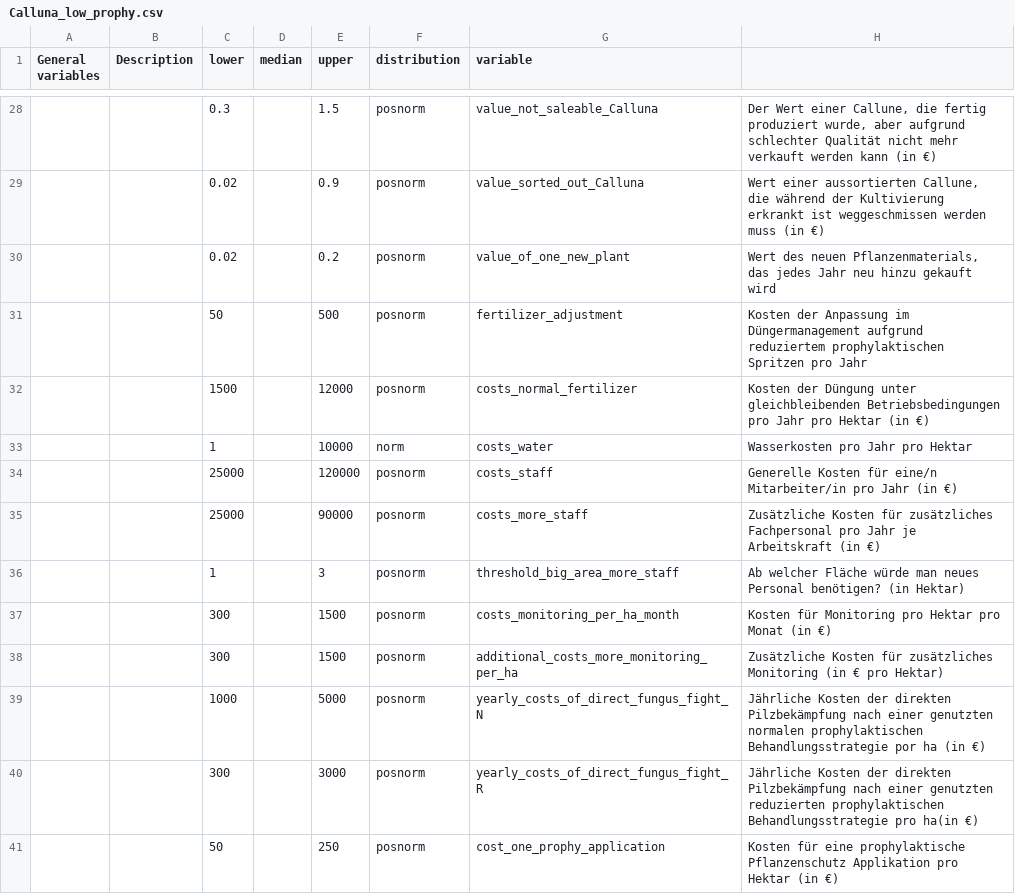
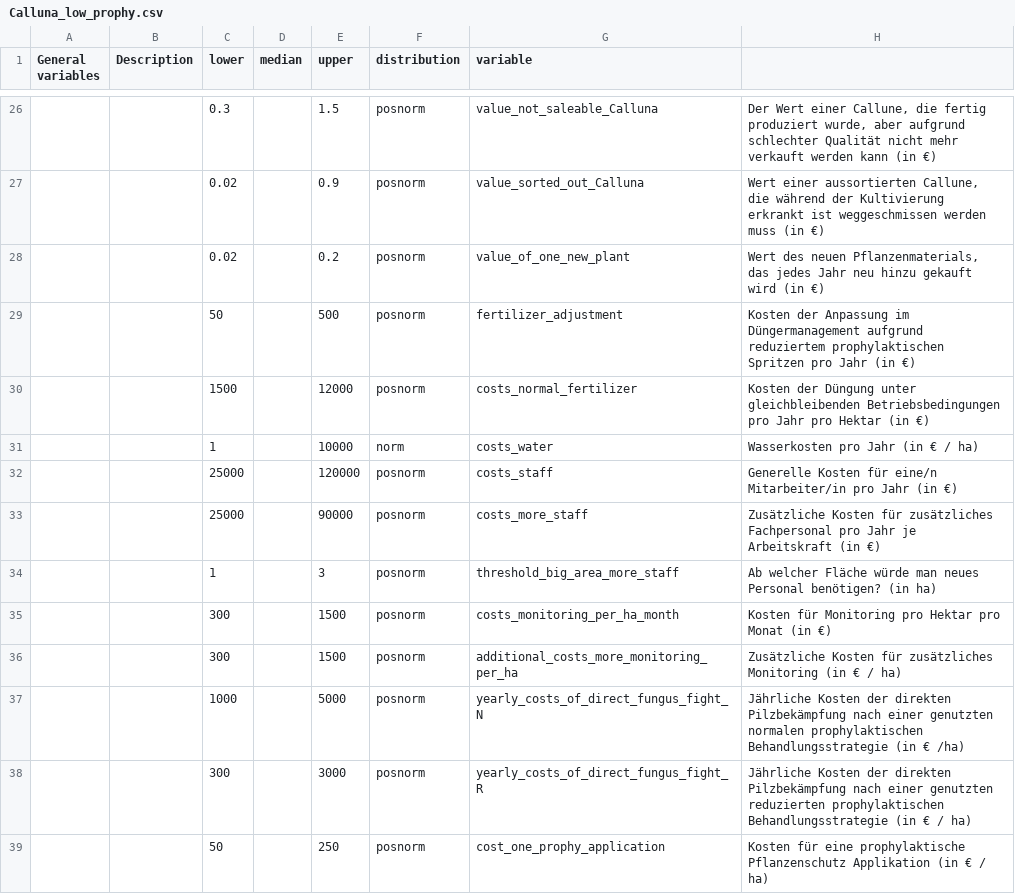
Before and after one commit to eikeluedeling/Calluna_low_prophy_V1, a CSV file: Calluna_low_prophy.csv, drawn as a sheet; only a part is shown, gaps mark what is left out; the diff covers the shown part only.

```diff
--- a/Calluna_low_prophy.csv
+++ b/Calluna_low_prophy.csv
@@ -29,13 +27,13 @@ General variables,Description,lower,median,upper,distribution,variable,
 ,,0.02,,0.9,posnorm,value_sorted_out_Calluna,"Wert einer aussortierten Callune, die während der Kultivierung erkrankt ist weggeschmissen werden muss (in €)"
-,,0.02,,0.2,posnorm,value_of_one_new_plant,"Wert des neuen Pflanzenmaterials, das jedes Jahr neu hinzu gekauft wird "
-,,50,,500,posnorm,fertilizer_adjustment,Kosten der Anpassung im Düngermanagement aufgrund reduziertem prophylaktischen Spritzen pro Jahr
+,,0.02,,0.2,posnorm,value_of_one_new_plant,"Wert des neuen Pflanzenmaterials, das jedes Jahr neu hinzu gekauft wird (in €)"
+,,50,,500,posnorm,fertilizer_adjustment,Kosten der Anpassung im Düngermanagement aufgrund reduziertem prophylaktischen Spritzen pro Jahr (in €)
 ,,1500,,12000,posnorm,costs_normal_fertilizer,Kosten der Düngung unter gleichbleibenden Betriebsbedingungen pro Jahr pro Hektar (in €)
-,,1,,10000,norm,costs_water,Wasserkosten pro Jahr pro Hektar
+,,1,,10000,norm,costs_water,Wasserkosten pro Jahr (in € / ha)
 ,,25000,,120000,posnorm,costs_staff,Generelle Kosten für eine/n Mitarbeiter/in pro Jahr (in €)
 ,,25000,,90000,posnorm,costs_more_staff,Zusätzliche Kosten für zusätzliches Fachpersonal pro Jahr je Arbeitskraft (in €)
-,,1,,3,posnorm,threshold_big_area_more_staff,Ab welcher Fläche würde man neues Personal benötigen? (in Hektar)
+,,1,,3,posnorm,threshold_big_area_more_staff,Ab welcher Fläche würde man neues Personal benötigen? (in ha)
 ,,300,,1500,posnorm,costs_monitoring_per_ha_month,Kosten für Monitoring pro Hektar pro Monat (in €)
-,,300,,1500,posnorm,additional_costs_more_monitoring_per_ha,Zusätzliche Kosten für zusätzliches Monitoring (in € pro Hektar)
-,,1000,,5000,posnorm,yearly_costs_of_direct_fungus_fight_N,Jährliche Kosten der direkten Pilzbekämpfung nach einer genutzten normalen prophylaktischen Behandlungsstrategie por ha (in €)
-,,300,,3000,posnorm,yearly_costs_of_direct_fungus_fight_R,Jährliche Kosten der direkten Pilzbekämpfung nach einer genutzten reduzierten prophylaktischen Behandlungsstrategie pro ha(in €)
-,,50,,250,posnorm,cost_one_prophy_application,Kosten für eine prophylaktische Pflanzenschutz Applikation pro Hektar (in €)
+,,300,,1500,posnorm,additional_costs_more_monitoring_per_ha,Zusätzliche Kosten für zusätzliches Monitoring (in € / ha)
+,,1000,,5000,posnorm,yearly_costs_of_direct_fungus_fight_N,Jährliche Kosten der direkten Pilzbekämpfung nach einer genutzten normalen prophylaktischen Behandlungsstrategie (in € /ha)
+,,300,,3000,posnorm,yearly_costs_of_direct_fungus_fight_R,Jährliche Kosten der direkten Pilzbekämpfung nach einer genutzten reduzierten prophylaktischen Behandlungsstrategie (in € / ha)
+,,50,,250,posnorm,cost_one_prophy_application,Kosten für eine prophylaktische Pflanzenschutz Applikation (in € / ha)
```
Also changed, not shown: 2 removed rows and 13 edited cells elsewhere in this file, Calluna_low_prophy_Legend.csv.
